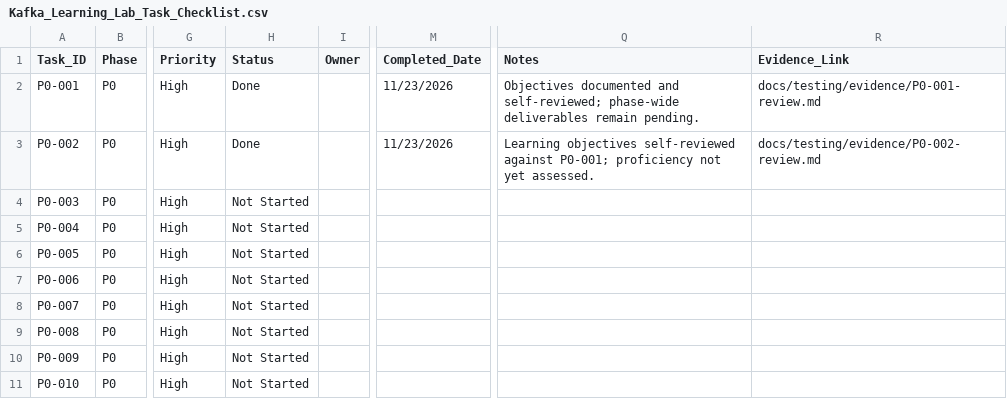
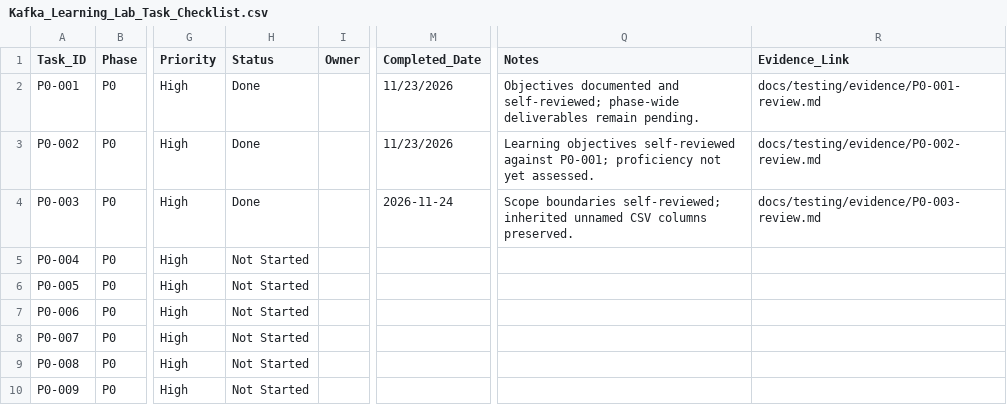
Before and after one commit to ru5iru/enterprise-kafka-learning-lab, a CSV file: docs/roadmap/Kafka_Learning_Lab_Task_Checklist.csv, drawn as a sheet; only a part is shown, gaps mark what is left out; the shorter side is filled out with more unchanged rows; the diff names each change by its address in the sheet, - before the commit and + after, or states it on an @@ line.

Commit message:
docs(scope): define scope boundaries
Refs: P0-003

```diff
--- a/docs/roadmap/Kafka_Learning_Lab_Task_Checklist.csv
+++ b/docs/roadmap/Kafka_Learning_Lab_Task_Checklist.csv
-H4 (Status): Not Started
+H4 (Status): Done
-M4 (Completed_Date): (empty)
+M4 (Completed_Date): 2026-11-24
-Q4 (Notes): (empty)
+Q4 (Notes): Scope boundaries self-reviewed; inherited unnamed CSV columns preserved.
-R4 (Evidence_Link): (empty)
+R4 (Evidence_Link): docs/testing/evidence/P0-003-review.md
```
Also changed, not shown: 3 other files.
